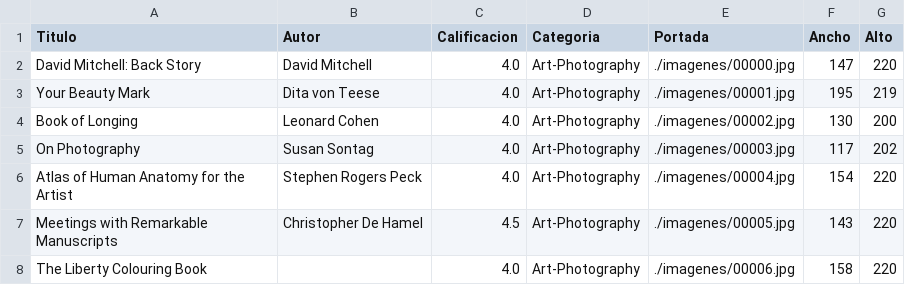
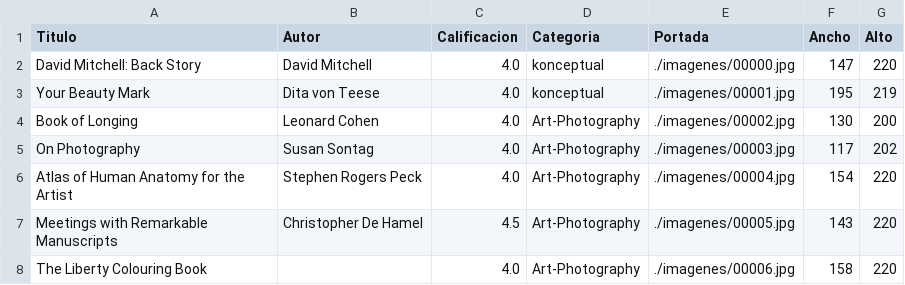
Before and after one commit to zejiran/object-oriented-design-and-programming, a CSV file: Taller10_Excepciones/data/libreria.csv, drawn as a sheet; only a part is shown.

Commit message:
Feat: add Taller10

```diff
--- a/Taller10_Excepciones/data/libreria.csv
+++ b/Taller10_Excepciones/data/libreria.csv
@@ -1,4 +1,4 @@
 Titulo,Autor,Calificacion,Categoria,Portada,Ancho,Alto
-David Mitchell: Back Story,David Mitchell,4.0,Art-Photography,./imagenes/00000.jpg,147,220
-Your Beauty Mark,Dita von Teese,4.0,Art-Photography,./imagenes/00001.jpg,195,219
+David Mitchell: Back Story,David Mitchell,4.0,konceptual,./imagenes/00000.jpg,147,220
+Your Beauty Mark,Dita von Teese,4.0,konceptual,./imagenes/00001.jpg,195,219
 Book of Longing,Leonard Cohen,4.0,Art-Photography,./imagenes/00002.jpg,130,200
```
Also changed, not shown: 4 other files.
